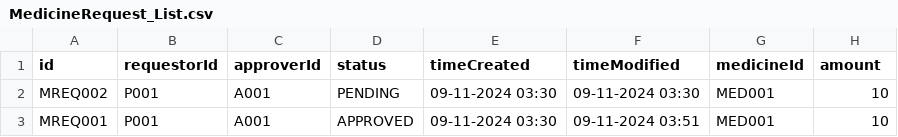
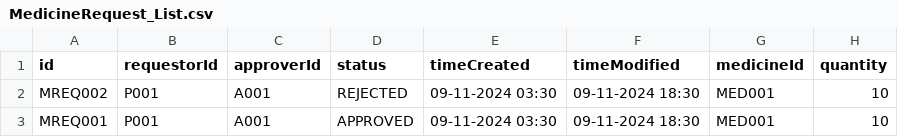
Before and after one commit to bryantan285/SC2002-Group-1, a CSV file: Project/data/MedicineRequest_List.csv, drawn as a sheet.

```diff
--- a/Project/data/MedicineRequest_List.csv
+++ b/Project/data/MedicineRequest_List.csv
@@ -1,3 +1,3 @@
-id,requestorId,approverId,status,timeCreated,timeModified,medicineId,amount
-MREQ002,P001,A001,PENDING,09-11-2024 03:30,09-11-2024 03:30,MED001,10
-MREQ001,P001,A001,APPROVED,09-11-2024 03:30,09-11-2024 03:51,MED001,10
+id,requestorId,approverId,status,timeCreated,timeModified,medicineId,quantity
+MREQ002,P001,A001,REJECTED,09-11-2024 03:30,09-11-2024 18:30,MED001,10
+MREQ001,P001,A001,APPROVED,09-11-2024 03:30,09-11-2024 18:30,MED001,10
```
Also changed, not shown: Project/data/Medicine_List.csv, Project/data/Staff_List.csv, 10 other files.
